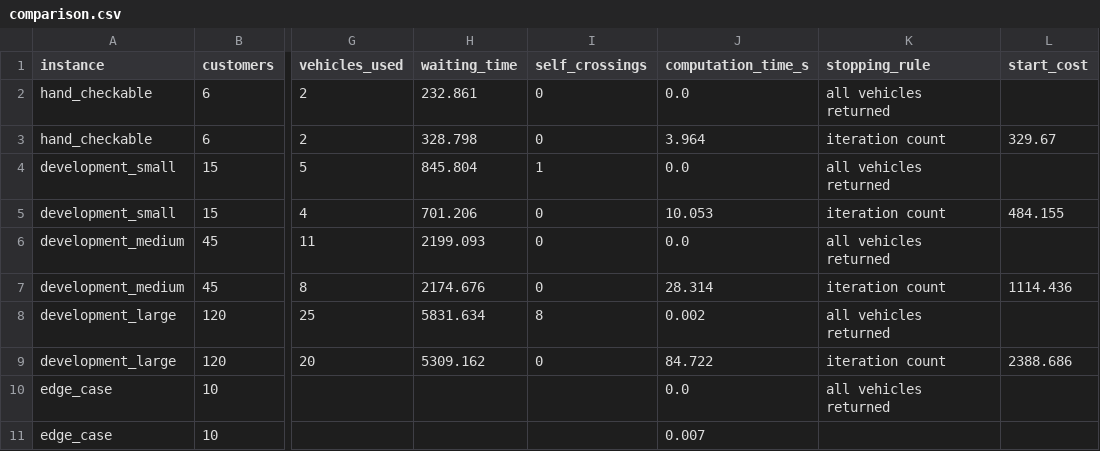
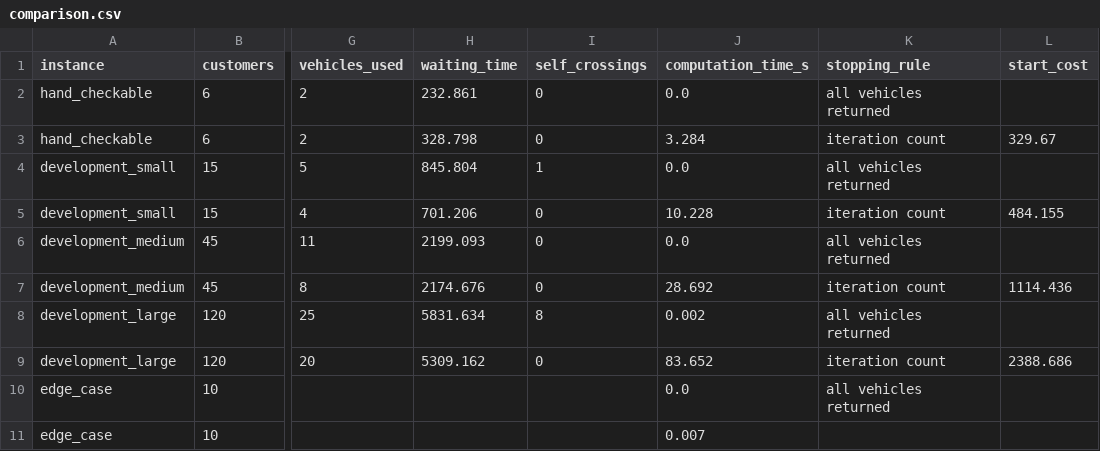
Before and after one commit to Smcrawford6/om522-option3-delivery-routes, a CSV file: results/comparison.csv, drawn as a sheet; only a part is shown, gaps mark what is left out; the diff names each change by its address in the sheet, - before the commit and + after, or states it on an @@ line.

```diff
--- a/results/comparison.csv
+++ b/results/comparison.csv
-J3 (computation_time_s): 3.964
+J3 (computation_time_s): 3.284
-J5 (computation_time_s): 10.053
+J5 (computation_time_s): 10.228
-J7 (computation_time_s): 28.314
+J7 (computation_time_s): 28.692
-J9 (computation_time_s): 84.722
+J9 (computation_time_s): 83.652
```
Also changed, not shown: 19 other files.
